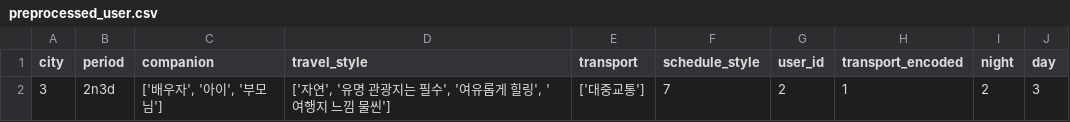
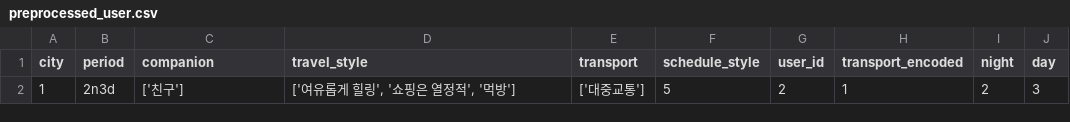
Before and after one commit to SCIT-46-B-4/recommend-api-server, a CSV file: data/preprocessed_user.csv, drawn as a sheet.

```diff
--- a/data/preprocessed_user.csv
+++ b/data/preprocessed_user.csv
@@ -1,2 +1,2 @@
 city,period,companion,travel_style,transport,schedule_style,user_id,transport_encoded,night,day
-3,2n3d,"['배우자', '아이', '부모님']","['자연', '유명 관광지는 필수', '여유롭게 힐링', '여행지 느낌 물씬']",['대중교통'],7,2,1,2,3
+1,2n3d,['친구'],"['여유롭게 힐링', '쇼핑은 열정적', '먹방']",['대중교통'],5,2,1,2,3
```
Also changed, not shown: 15 other files.
